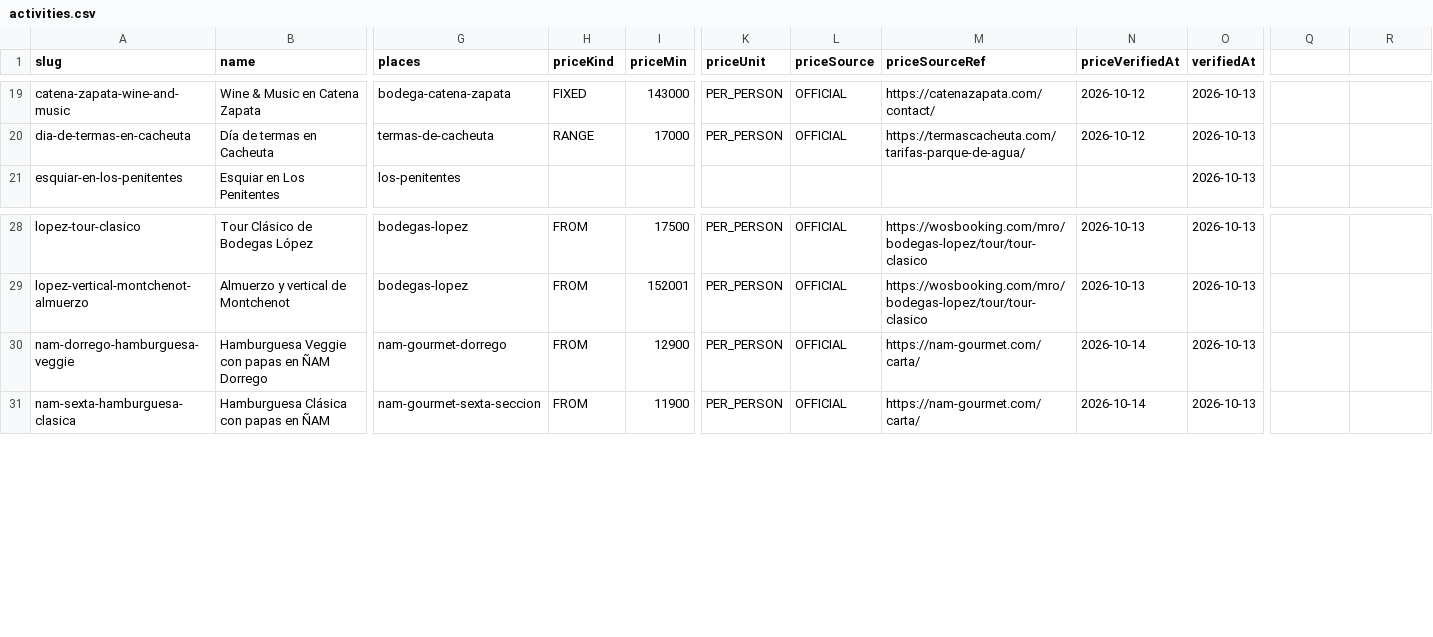
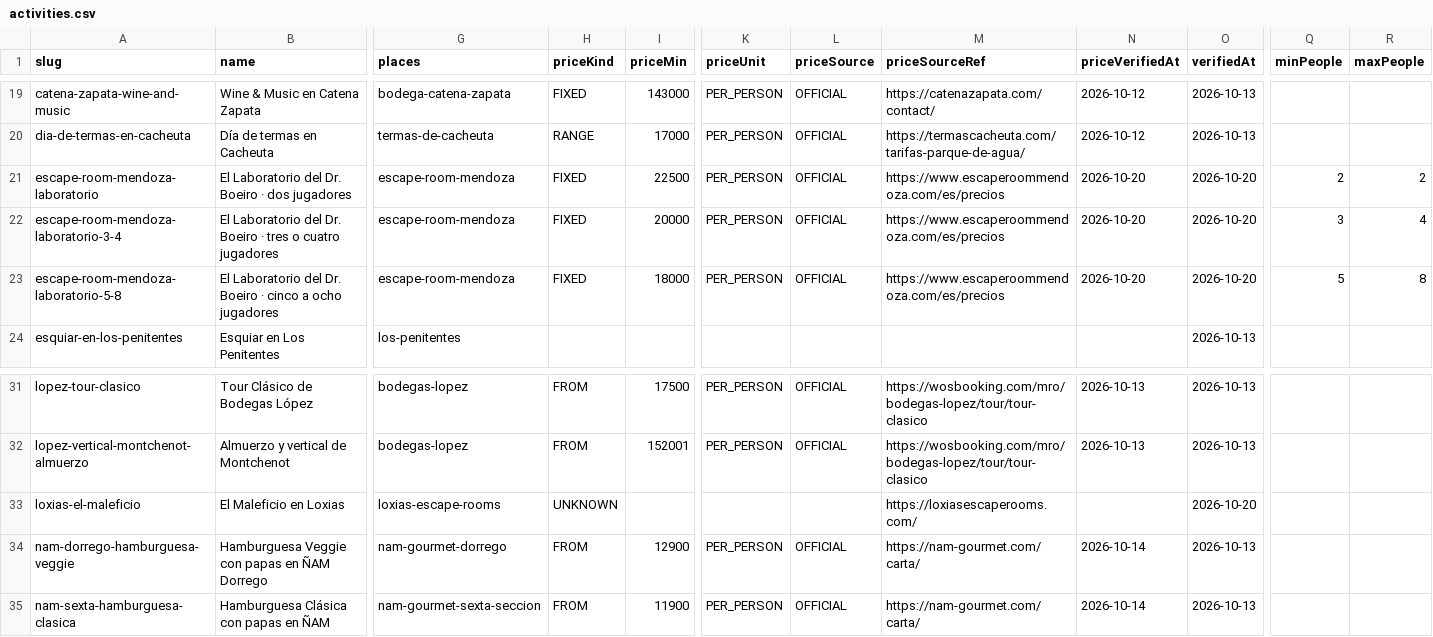
Before and after one commit to SmartPlan-UTN/SmartPlan-back, a CSV file: catalog-data/mendoza-v1/data/activities.csv, drawn as a sheet; only a part is shown, gaps mark what is left out; rows hold the shown columns only; the diff names each change by its address in the sheet, - before the commit and + after, or states it on an @@ line.

Commit message:
fix(planning): respect group tariffs and actionable price references (CU17/CU22)

```diff
--- a/catalog-data/mendoza-v1/data/activities.csv
+++ b/catalog-data/mendoza-v1/data/activities.csv
-Q1: (empty)
+Q1: minPeople
-R1: (empty)
+R1: maxPeople
+row 21: escape-room-mendoza-laboratorio | El Laboratorio del Dr. Boeiro · dos jugadores | escape-room-mendoza | FIXED | 22500 | PER_PERSON | OFFICIAL | https://www.escaperoommendoza.com/es/precios | 2026-10-20 | 2026-10-20 | 2 | 2
+row 22: escape-room-mendoza-laboratorio-3-4 | El Laboratorio del Dr. Boeiro · tres o cuatro jugadores | escape-room-mendoza | FIXED | 20000 | PER_PERSON | OFFICIAL | https://www.escaperoommendoza.com/es/precios | 2026-10-20 | 2026-10-20 | 3 | 4
+row 23: escape-room-mendoza-laboratorio-5-8 | El Laboratorio del Dr. Boeiro · cinco a ocho jugadores | escape-room-mendoza | FIXED | 18000 | PER_PERSON | OFFICIAL | https://www.escaperoommendoza.com/es/precios | 2026-10-20 | 2026-10-20 | 5 | 8
+row 33: loxias-el-maleficio | El Maleficio en Loxias | loxias-escape-rooms | UNKNOWN |  |  |  | https://loxiasescaperooms.com/ |  | 2026-10-20
```
Also changed, not shown: catalog-data/mendoza-v1/data/places.csv, 24 other files.
